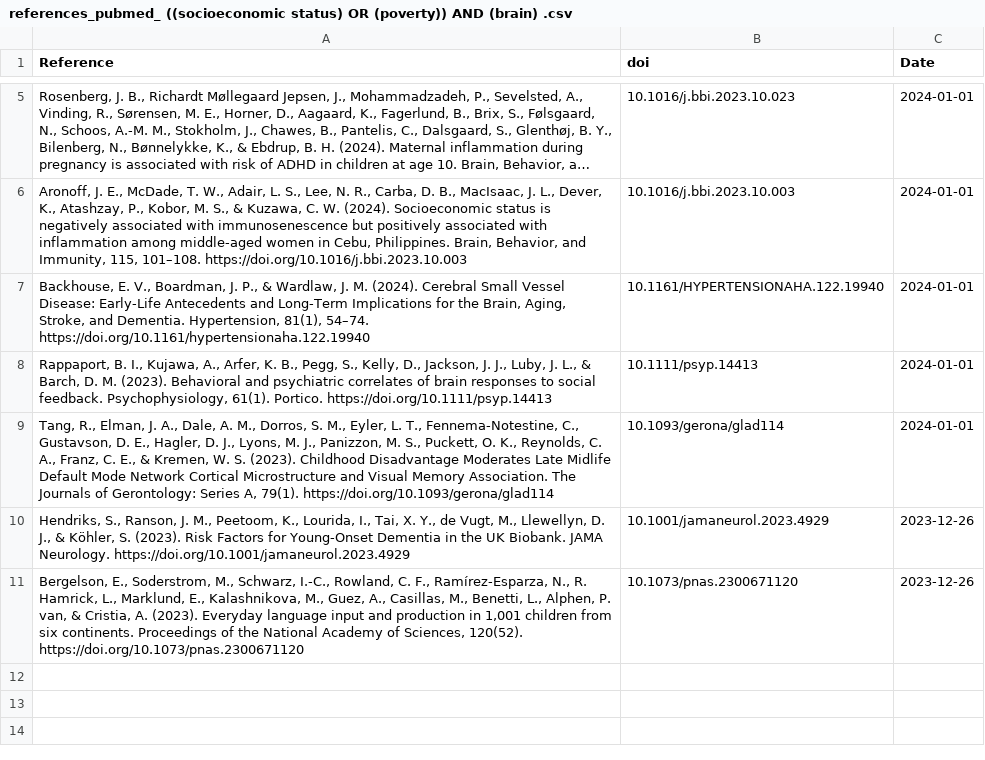
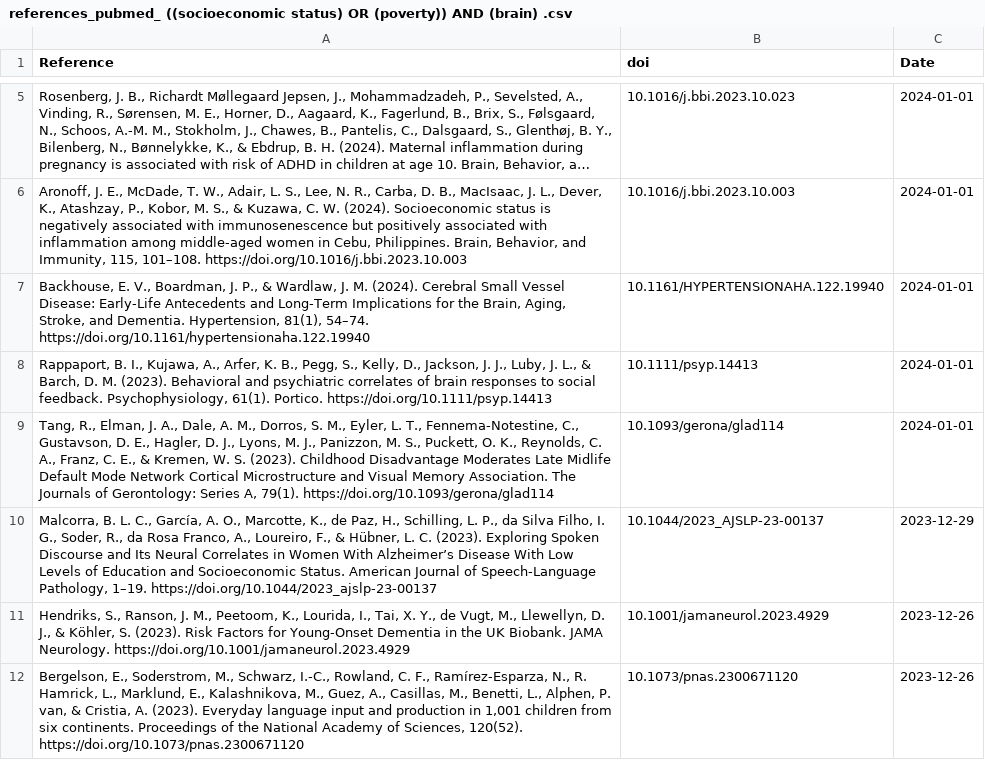
Before and after one commit to FedeGiovannetti/SESNeuroscienceRefs, a CSV file: SESneuroscienceRefs/Data/references_pubmed_ ((socioeconomic status) OR (poverty)) AND (brain) .csv, drawn as a sheet; only a part is shown, gaps mark what is left out; long unchanged cells end in ….

```diff
--- a/SESneuroscienceRefs/Data/references_pubmed_ ((socioeconomic status) OR (poverty)) AND (brain) .csv
+++ b/SESneuroscienceRefs/Data/references_pubmed_ ((socioeconomic status) OR (poverty)) AND (brain) .csv
@@ -9,2 +9,3 @@
 "Tang, R., Elman, J. A., Dale, A. M., Dorros, S. M., Eyler, L. T., Fennema-Notestine, C., Gustavson, D. E., Hagler, D. J., Lyons, M. J., Panizzon, M. S., Puckett, O. K., Reynolds, C. A., Franz, C. E., & Kremen, W. S. (2023). Childhood Disadvantage Moderates Late Midlife Default Mode Network Cortical Microstructure and Visual Memory Association. The Journals of Gerontology: Series A, 79(1). https://doi.org/10.1093/gerona/glad114","10.1093/gerona/glad114",2024-01-01
+"Malcorra, B. L. C., García, A. O., Marcotte, K., de Paz, H., Schilling, L. P., da Silva Filho, I. G., Soder, R., da Rosa Franco, A., Loureiro, F., & Hübner, L. C. (2023). Exploring Spoken Discourse and Its Neural Correlates in Women With Alzheimer’s Disease With Low Levels of Education and Socioeconomic Status. American Journal of Speech-Language Pathology, 1–19. https://doi.org/10.1044/2023_ajslp-23-00137","10.1044/2023_AJSLP-23-00137",2023-12-29
 "Hendriks, S., Ranson, J. M., Peetoom, K., Lourida, I., Tai, X. Y., de Vugt, M., Llewellyn, D. J., & Köhler, S. (2023). Risk Factors for Young-Onset Dementia in the UK Biobank. JAMA Neurology. https://doi.org/10.1001/jamaneurol.2023.4929","10.1001/jamaneurol.2023.4929",2023-12-26
```
Also changed, not shown: SESneuroscienceRefs/Data/references_pubmed_ ((socioeconomic status) OR (poverty)) AND (neuroscience) .csv, 4 other files.
